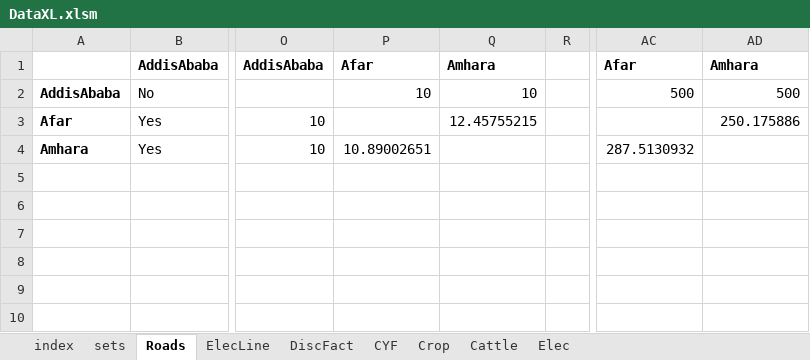
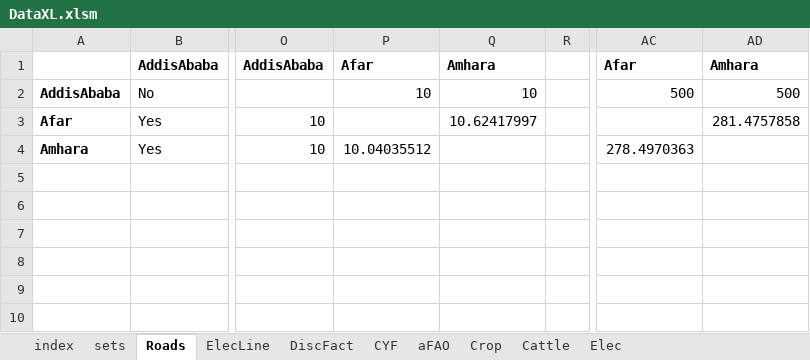
Before and after one commit to ssriram1992/Food, an Excel workbook: NewModel/Data/DataXL.xlsm, sheet Roads, drawn as a sheet; only a part is shown, gaps mark what is left out; values as stored, in another font and other column widths than the file's, no borders; conditional formats not drawn; the diff names each change by its address in the sheet, - before the commit and + after, or states it on an @@ line.

```diff
--- a/NewModel/Data/DataXL.xlsm (sheet Roads)
+++ b/NewModel/Data/DataXL.xlsm (sheet Roads)
+sheet tab: aFAO
-Q3: 12.45755215
+Q3: 10.62417997
-AD3: 250.175886
+AD3: 281.4757858
-P4: 10.89002651
+P4: 10.04035512
-AC4: 287.5130932
+AC4: 278.4970363
```
Also changed, not shown: sheet CYF, sheet index, sheet ElecLine, formulas that keep their value, NewModel/Data/DataXL2.xlsm, 1 other file.
